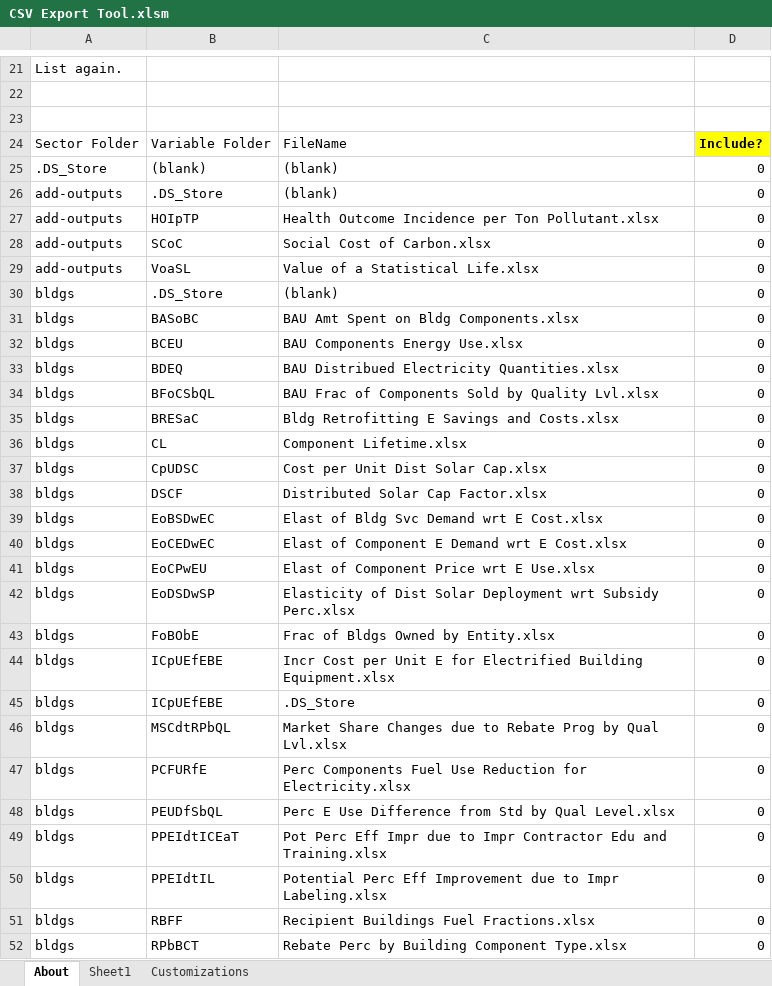
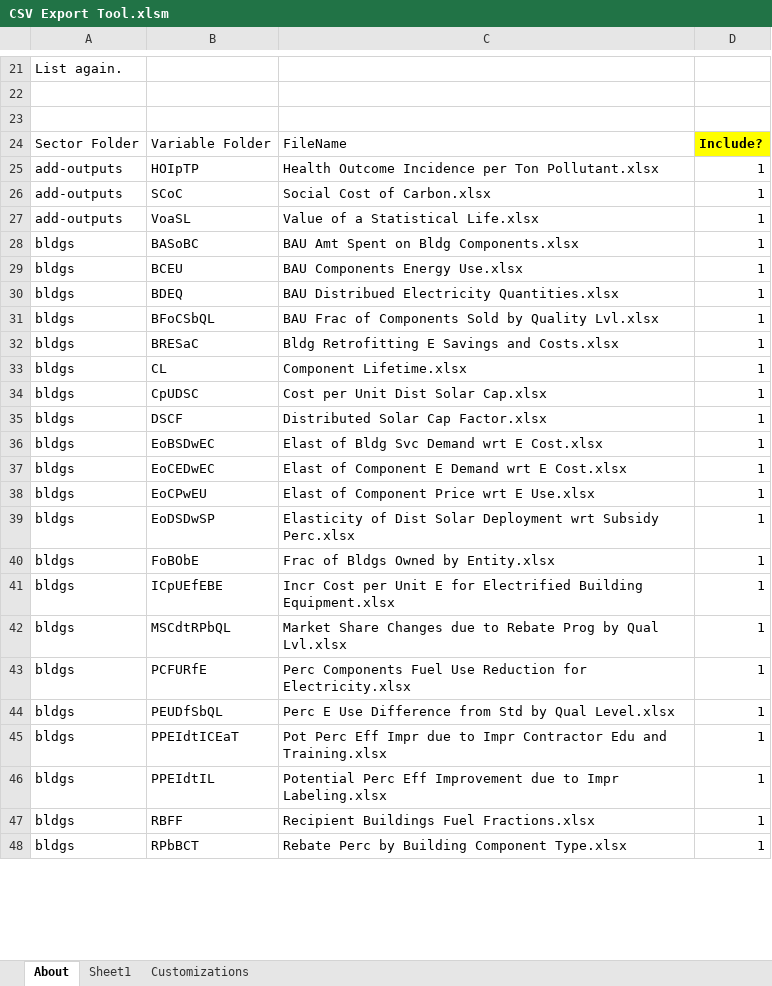
Before and after one commit to EnergyInnovation/eps-oregon, an Excel workbook: InputData/CSV Export Tool.xlsm, sheet About, drawn as a sheet; only a part is shown, gaps mark what is left out; values as stored, in another font and other column widths than the file's, no borders; charts and pictures and conditional formats not drawn; removed rows and columns are numbered as before the commit, all else as after; the diff covers the shown part only; the diff names each change by its address in the sheet, - before the commit and + after, or states it on an @@ line.

```diff
--- a/InputData/CSV Export Tool.xlsm (sheet About)
+++ b/InputData/CSV Export Tool.xlsm (sheet About)
-row 25: .DS_Store | (blank) | (blank) | 0
-row 26: add-outputs | .DS_Store | (blank) | 0
-D25:D27: 0
+D25:D27: 1
-row 30: bldgs | .DS_Store | (blank) | 0
-D28:D41: 0
+D28:D41: 1
-row 45: bldgs | ICpUEfEBE | .DS_Store | 0
-D42:D48: 0
+D42:D48: 1
```
Also changed, not shown: other rows of this sheet, sheet Sheet1, sheet Customizations, formulas that keep their value, 2 other files.
